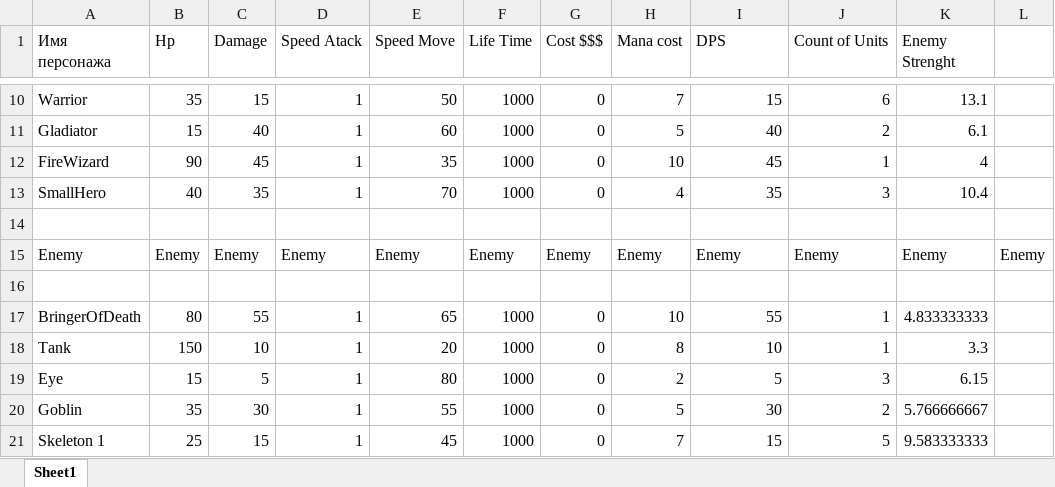
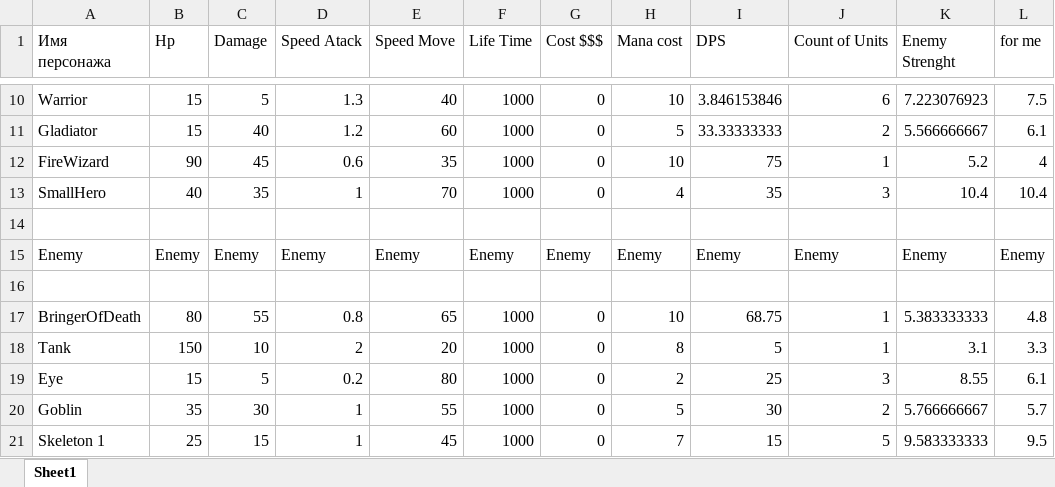
Before and after one commit to FilippFlip/Clash-Mini, an Excel workbook: Assets/Data/Characteristics.xlsx, sheet Sheet1, drawn as a sheet; only a part is shown, gaps mark what is left out; values as stored, in another font and other column widths than the file's, no cell formats; the diff covers the shown part only; the diff names each change by its address in the sheet, - before the commit and + after, or states it on an @@ line.

```diff
--- a/Assets/Data/Characteristics.xlsx (sheet Sheet1)
+++ b/Assets/Data/Characteristics.xlsx (sheet Sheet1)
-L1: (empty)
+L1: for me
-B10 (Hp): 35
+B10 (Hp): 15
-C10 (Damage): 15
+C10 (Damage): 5
-D10 (Speed Atack): 1
+D10 (Speed Atack): 1.3
-E10 (Speed Move): 50
+E10 (Speed Move): 40
-H10 (Mana cost): 7
+H10 (Mana cost): 10
-I10 (DPS): 15
+I10 (DPS): 3.846153846
-K10 (Enemy Strenght): 13.1
+K10 (Enemy Strenght): 7.223076923
-L10 (for me): (empty)
+L10 (for me): 7.5
-D11 (Speed Atack): 1
+D11 (Speed Atack): 1.2
-I11 (DPS): 40
+I11 (DPS): 33.33333333
-K11 (Enemy Strenght): 6.1
+K11 (Enemy Strenght): 5.566666667
-L11 (for me): (empty)
+L11 (for me): 6.1
-D12 (Speed Atack): 1
+D12 (Speed Atack): 0.6
-I12 (DPS): 45
+I12 (DPS): 75
-K12 (Enemy Strenght): 4
+K12 (Enemy Strenght): 5.2
-L12 (for me): (empty)
+L12 (for me): 4
-L13 (for me): (empty)
+L13 (for me): 10.4
-D17 (Speed Atack): 1
+D17 (Speed Atack): 0.8
-I17 (DPS): 55
+I17 (DPS): 68.75
-K17 (Enemy Strenght): 4.833333333
+K17 (Enemy Strenght): 5.383333333
-L17 (for me): (empty)
+L17 (for me): 4.8
-D18 (Speed Atack): 1
+D18 (Speed Atack): 2
-I18 (DPS): 10
+I18 (DPS): 5
-K18 (Enemy Strenght): 3.3
+K18 (Enemy Strenght): 3.1
-L18 (for me): (empty)
+L18 (for me): 3.3
-D19 (Speed Atack): 1
+D19 (Speed Atack): 0.2
-I19 (DPS): 5
+I19 (DPS): 25
-K19 (Enemy Strenght): 6.15
+K19 (Enemy Strenght): 8.55
-L19 (for me): (empty)
+L19 (for me): 6.1
-L20 (for me): (empty)
+L20 (for me): 5.7
-L21 (for me): (empty)
+L21 (for me): 9.5
```
Also changed, not shown: 128 added rows, 1 removed row and 57 edited cells elsewhere in this sheet, cell formats, 1 other file.
